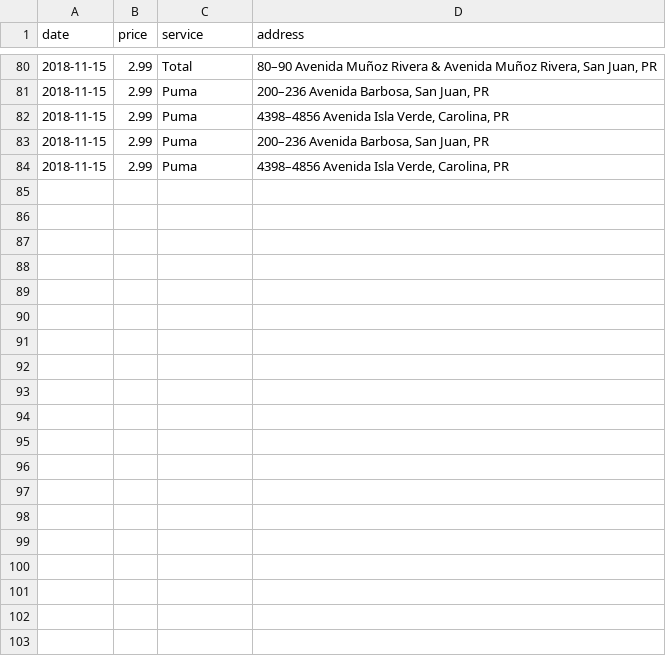
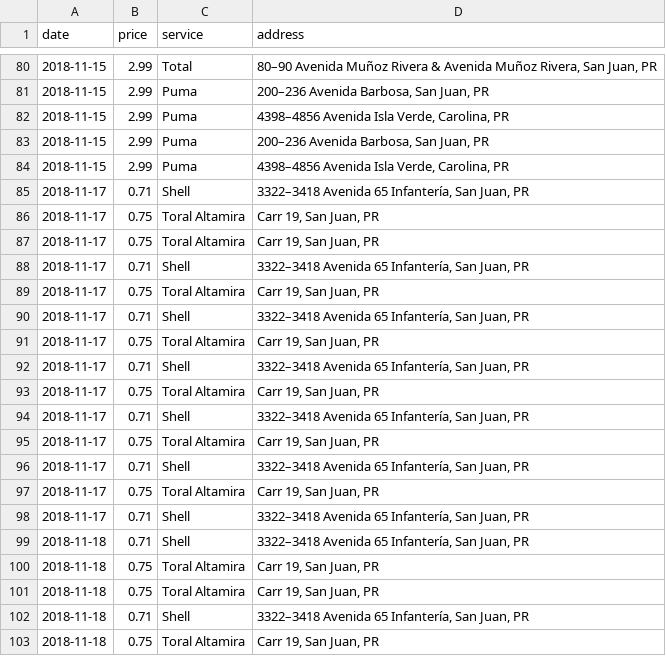
Before and after one commit to liu2g/python-gastrack, a CSV file: database/gas_PR.csv, drawn as a sheet; only a part is shown, gaps mark what is left out; the diff covers the shown part only; the diff names each change by its address in the sheet, - before the commit and + after, or states it on an @@ line.

```diff
--- a/database/gas_PR.csv
+++ b/database/gas_PR.csv
+row 85: 2018-11-17 | 0.71 | Shell | 3322–3418 Avenida 65 Infantería, San Juan, PR
+row 86: 2018-11-17 | 0.75 | Toral Altamira | Carr 19, San Juan, PR
+row 87: 2018-11-17 | 0.75 | Toral Altamira | Carr 19, San Juan, PR
+row 88: 2018-11-17 | 0.71 | Shell | 3322–3418 Avenida 65 Infantería, San Juan, PR
+row 89: 2018-11-17 | 0.75 | Toral Altamira | Carr 19, San Juan, PR
+row 90: 2018-11-17 | 0.71 | Shell | 3322–3418 Avenida 65 Infantería, San Juan, PR
+row 91: 2018-11-17 | 0.75 | Toral Altamira | Carr 19, San Juan, PR
+row 92: 2018-11-17 | 0.71 | Shell | 3322–3418 Avenida 65 Infantería, San Juan, PR
+row 93: 2018-11-17 | 0.75 | Toral Altamira | Carr 19, San Juan, PR
+row 94: 2018-11-17 | 0.71 | Shell | 3322–3418 Avenida 65 Infantería, San Juan, PR
+row 95: 2018-11-17 | 0.75 | Toral Altamira | Carr 19, San Juan, PR
+row 96: 2018-11-17 | 0.71 | Shell | 3322–3418 Avenida 65 Infantería, San Juan, PR
+row 97: 2018-11-17 | 0.75 | Toral Altamira | Carr 19, San Juan, PR
+row 98: 2018-11-17 | 0.71 | Shell | 3322–3418 Avenida 65 Infantería, San Juan, PR
+row 99: 2018-11-18 | 0.71 | Shell | 3322–3418 Avenida 65 Infantería, San Juan, PR
+row 100: 2018-11-18 | 0.75 | Toral Altamira | Carr 19, San Juan, PR
+row 101: 2018-11-18 | 0.75 | Toral Altamira | Carr 19, San Juan, PR
+row 102: 2018-11-18 | 0.71 | Shell | 3322–3418 Avenida 65 Infantería, San Juan, PR
+row 103: 2018-11-18 | 0.75 | Toral Altamira | Carr 19, San Juan, PR
```
Also changed, not shown: 9 added rows elsewhere in this file, 56 other files.
